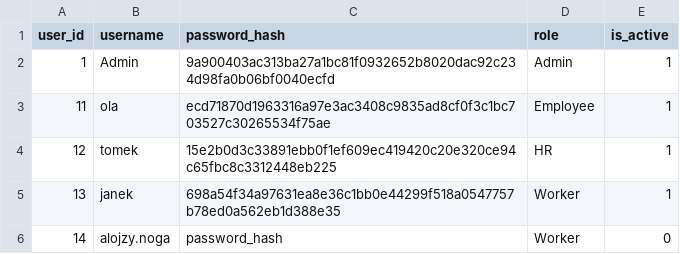
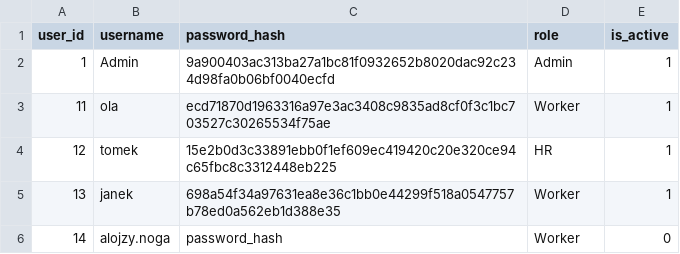
Before and after one commit to infoshareacademy/jpydzr10-sunny-team, a CSV file: startup/users.csv, drawn as a sheet.

Commit message:
JPY101-40 Naprawa modeli HR/Manager, pełne panele Admin/Worker/Manager/HR, zapis do CSV

```diff
--- a/startup/users.csv
+++ b/startup/users.csv
@@ -2,3 +2,3 @@ user_id,username,password_hash,role,is_active
 1,Admin,9a900403ac313ba27a1bc81f0932652b8020dac92c234d98fa0b06bf0040ecfd,Admin,1
-11,ola,ecd71870d1963316a97e3ac3408c9835ad8cf0f3c1bc703527c30265534f75ae,Employee,1
+11,ola,ecd71870d1963316a97e3ac3408c9835ad8cf0f3c1bc703527c30265534f75ae,Worker,1
 12,tomek,15e2b0d3c33891ebb0f1ef609ec419420c20e320ce94c65fbc8c3312448eb225,HR,1
```
Also changed, not shown: 8 other files.
